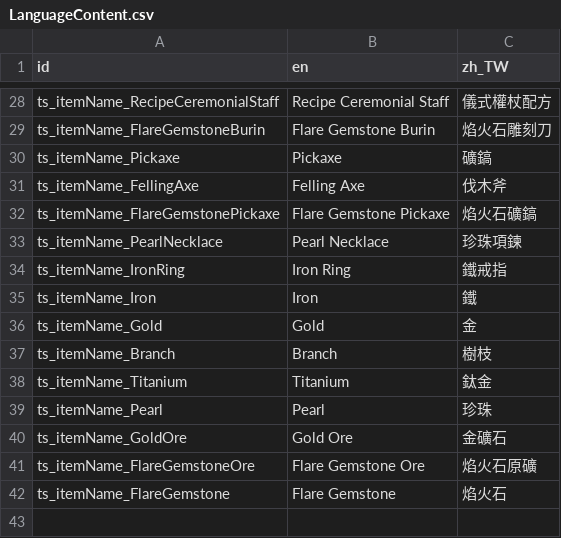
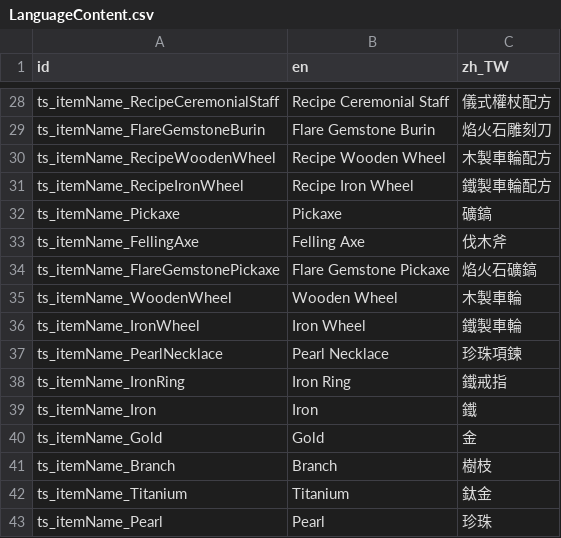
Before and after one commit to ktkr1753/TravelingSmith, a CSV file: 006_Language/Texts/LanguageContent.csv, drawn as a sheet; only a part is shown, gaps mark what is left out; the shorter side is filled out with more unchanged rows; the diff names each change by its address in the sheet, - before the commit and + after, or states it on an @@ line.

```diff
--- a/006_Language/Texts/LanguageContent.csv
+++ b/006_Language/Texts/LanguageContent.csv
+row 30: ts_itemName_RecipeWoodenWheel | Recipe Wooden Wheel | 木製車輪配方
+row 31: ts_itemName_RecipeIronWheel | Recipe Iron Wheel | 鐵製車輪配方
+row 35: ts_itemName_WoodenWheel | Wooden Wheel | 木製車輪
+row 36: ts_itemName_IronWheel | Iron Wheel | 鐵製車輪
```
Also changed, not shown: 29 other files.
